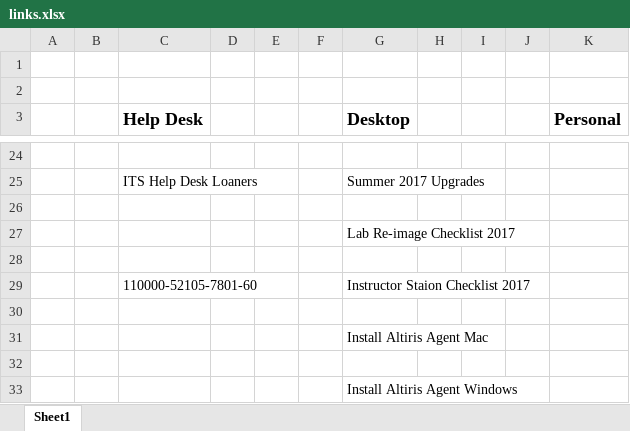
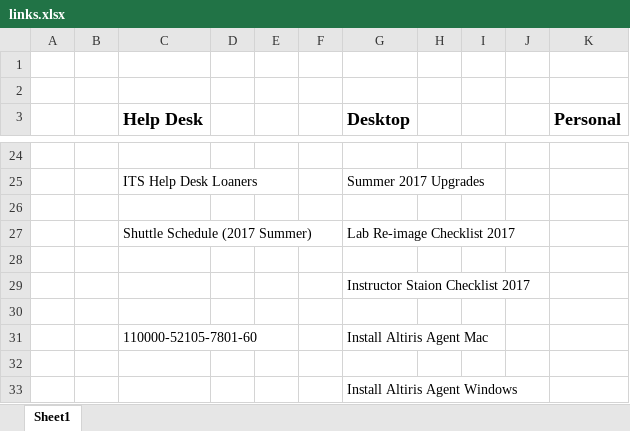
Before and after one commit to benjamin-john/benjamin-john.github.io, an Excel workbook: links.xlsx, sheet Sheet1, drawn as a sheet; only a part is shown, gaps mark what is left out; values as stored, in another font and other column widths than the file's, no borders; charts and pictures not drawn; the diff names each change by its address in the sheet, - before the commit and + after, or states it on an @@ line.

```diff
--- a/links.xlsx (sheet Sheet1)
+++ b/links.xlsx (sheet Sheet1)
-C27 (Help Desk): (empty)
+C27 (Help Desk): Shuttle Schedule (2017 Summer)
-C29 (Help Desk): 110000-52105-7801-60
+C29 (Help Desk): (empty)
-C31 (Help Desk): (empty)
+C31 (Help Desk): 110000-52105-7801-60
```
Also changed, not shown: 2 other files.
